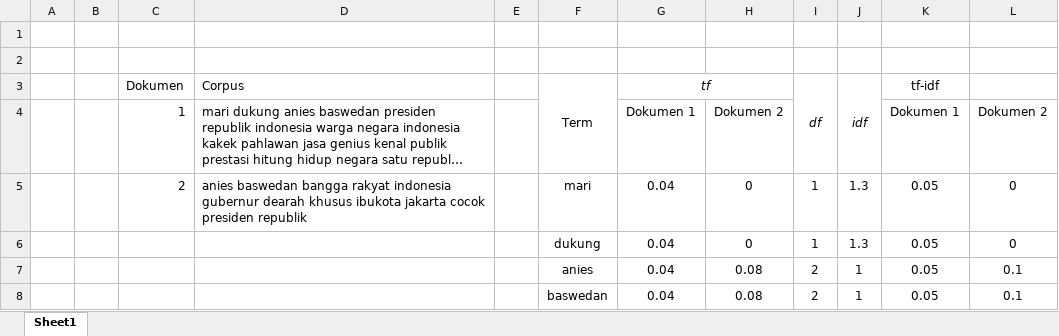
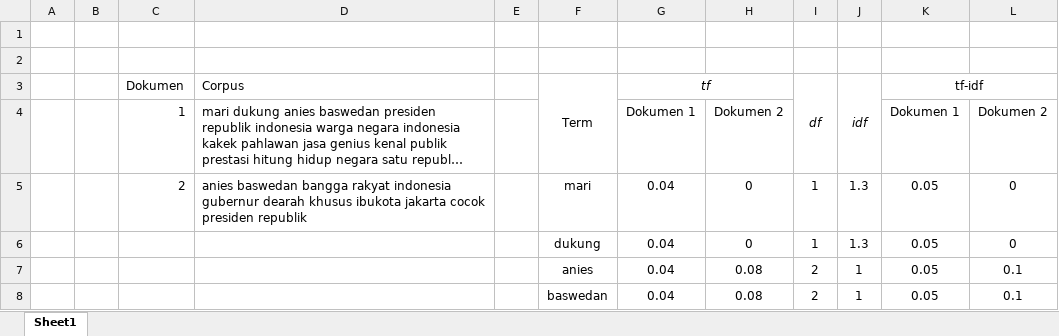
Before and after one commit to FnsAja/Skripsi, an Excel workbook: Asset/Excel/TF-IDF.xlsx, sheet Sheet1, drawn as a sheet; only a part is shown; long unchanged cells end in …; values as stored, in another font and other column widths than the file's, no borders; the diff names each change by its address in the sheet, - before the commit and + after, or states it on an @@ line.

```diff
--- a/Asset/Excel/TF-IDF.xlsx (sheet Sheet1)
+++ b/Asset/Excel/TF-IDF.xlsx (sheet Sheet1)
+K3:L3 merged
```
Also changed, not shown: Aplikasi Skripsi/App/Flask/Process/DataPredict.xlsx, Aplikasi Skripsi/App/Flask/Process/DataTest.xlsx, 16 other files.
